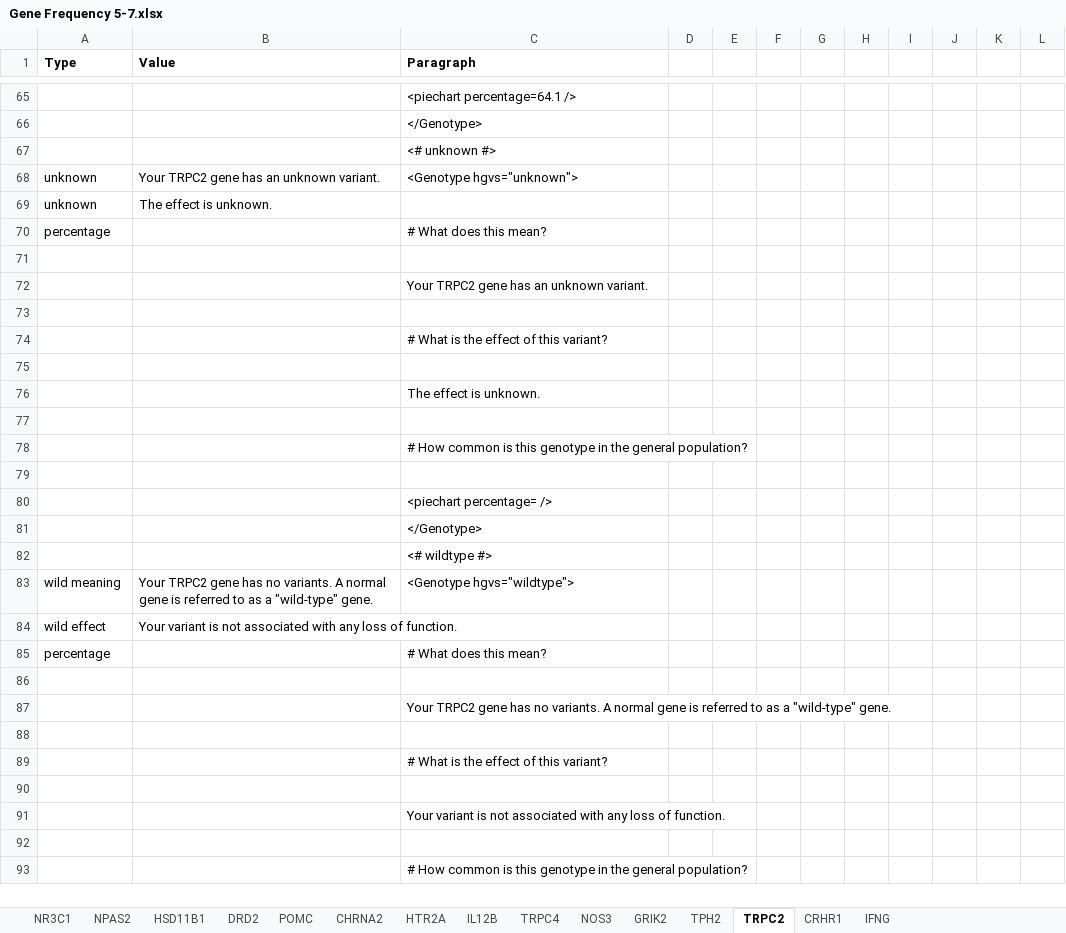
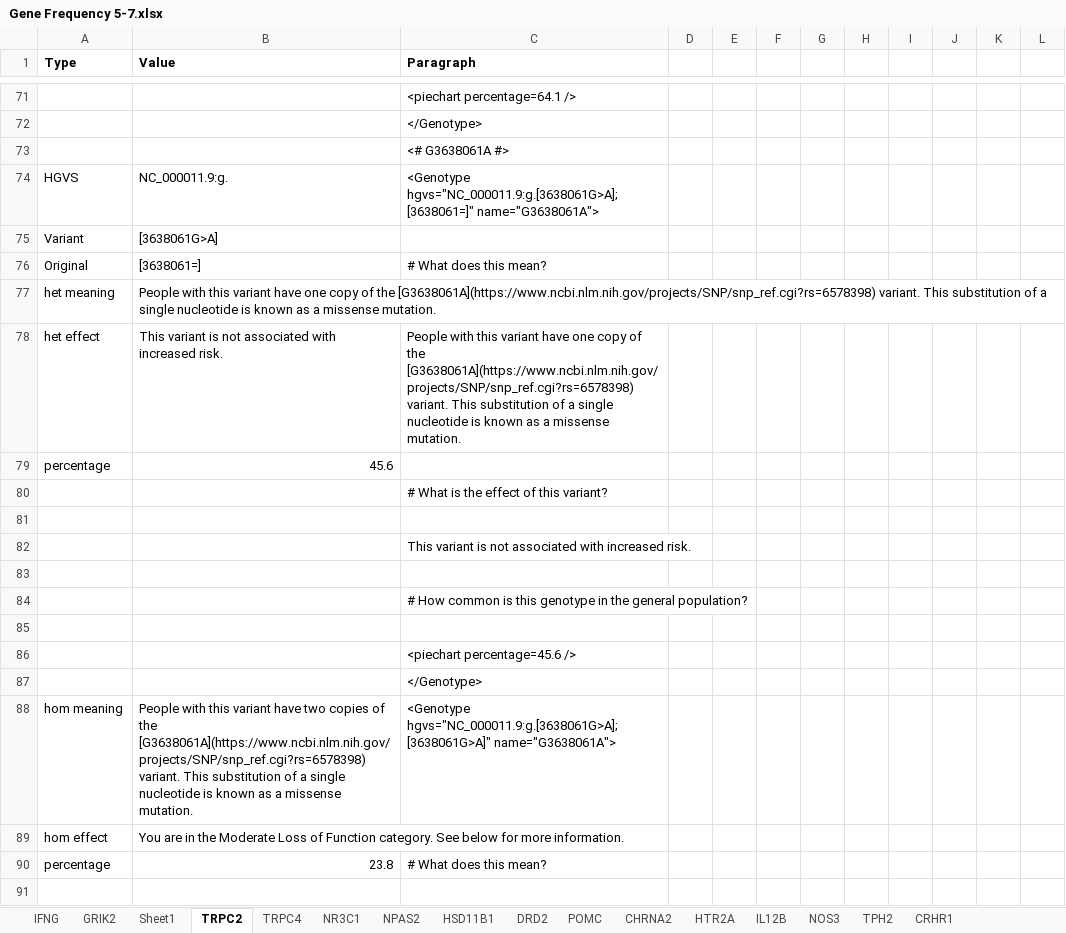
Before and after one commit to precisely/gene-panel-curation, an Excel workbook: doc/hupf/Gene Frequency 5-7.xlsx, sheet TRPC2, drawn as a sheet; only a part is shown, gaps mark what is left out; the shorter side is filled out with more unchanged rows; values as stored, in another font and other column widths than the file's, no borders; the diff covers the shown part only; the diff names each change by its address in the sheet, - before the commit and + after, or states it on an @@ line.

```diff
--- a/doc/hupf/Gene Frequency 5-7.xlsx (sheet TRPC2)
+++ b/doc/hupf/Gene Frequency 5-7.xlsx (sheet TRPC2)
+sheet tab: Sheet1
@@ sheet tab order changed: IFNG | GRIK2 | Sheet1 | TRPC2 | TRPC4 | NR3C1 | NPAS2 | HSD11B1 | DRD2 | POMC | CHRNA2 | HTR2A | IL12B | NOS3 | TPH2 | CRHR1 @@
+row 73:  |  | <# G3638061A #>
+row 74: HGVS | NC_000011.9:g. | <Genotype hgvs="NC_000011.9:g.[3638061G>A];[3638061=]" name="G3638061A">
+row 75: Variant | [3638061G>A]
+row 76: Original | [3638061=] | # What does this mean?
+row 77: het meaning | People with this variant have one copy of the [G3638061A](https://www.ncbi.nlm.nih.gov/projects/SNP/snp_ref.cgi?rs=6578398) variant. This substitution of a single nucleotide is known as a missense mutation.
+row 78: het effect | This variant is not associated with increased risk. | People with this variant have one copy of the [G3638061A](https://www.ncbi.nlm.nih.gov/projects/SNP/snp_ref.cgi?rs=6578398) variant. This substitution of a single nucleotide is known as a missense mutation.
+row 79: percentage | 45.6
+row 80:  |  | # What is the effect of this variant?
+row 81: (empty)
+row 82:  |  | This variant is not associated with increased risk.
+row 83: (empty)
+row 84:  |  | # How common is this genotype in the general population?
+row 85: (empty)
+row 86:  |  | <piechart percentage=45.6 />
+row 87:  |  | </Genotype>
+row 88: hom meaning | People with this variant have two copies of the [G3638061A](https://www.ncbi.nlm.nih.gov/projects/SNP/snp_ref.cgi?rs=6578398) variant. This substitution of a single nucleotide is known as a missense mutation. | <Genotype hgvs="NC_000011.9:g.[3638061G>A];[3638061G>A]" name="G3638061A">
+row 89: hom effect | You are in the Moderate Loss of Function category. See below for more information.
+row 90: percentage | 23.8 | # What does this mean?
+row 91: (empty)
```
Also changed, not shown: 31 added rows, 37 removed rows, 26 edited cells and cell formats elsewhere in this sheet, formulas that keep their value, doc/hupf/Gene system curation 3-30.xlsx, 1 other file.
